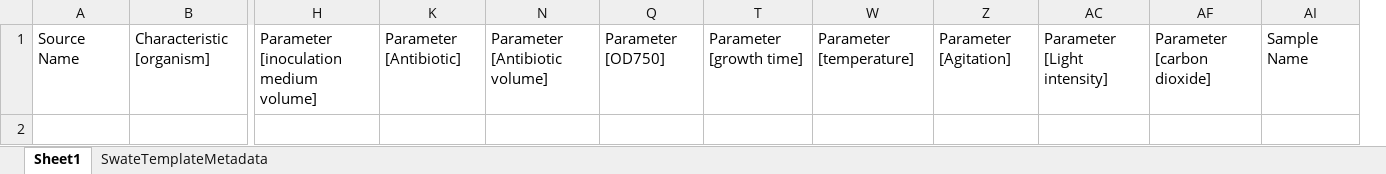
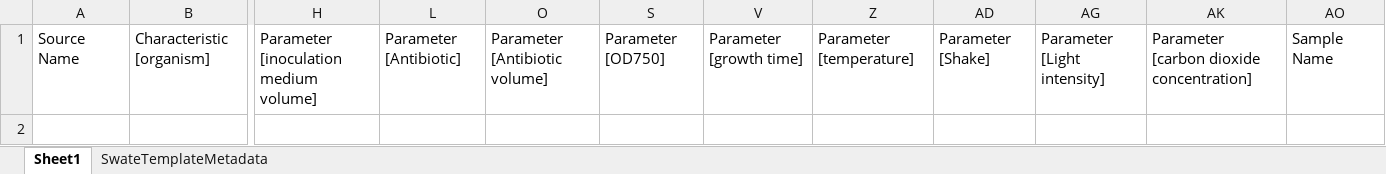
Before and after one commit to nfdi4plants/Swate-templates, an Excel workbook: templates/community/CEPLAS-data/bacterial_growth_conditions.xlsx, sheet Sheet1, drawn as a sheet; only a part is shown, gaps mark what is left out; values as stored, in another font and other column widths than the file's, no borders; table styles not drawn; removed rows and columns are numbered as before the commit, all else as after; rows hold the shown columns only; the diff names each change by its address in the sheet, - before the commit and + after, or states it on an @@ line.

Commit message:
bacterial growth template update

```diff
--- a/templates/community/CEPLAS-data/bacterial_growth_conditions.xlsx (sheet Sheet1)
+++ b/templates/community/CEPLAS-data/bacterial_growth_conditions.xlsx (sheet Sheet1)
-column Z, row 1: Parameter [Agitation]
@@ column AD unhidden, row 1: Parameter [Shake] @@
@@ column AF hidden, row 1: Parameter [carbon dioxide] @@
+column AK, row 1: Parameter [carbon dioxide concentration]
+row 2: (empty)
```
Also changed, not shown: hidden cells.
